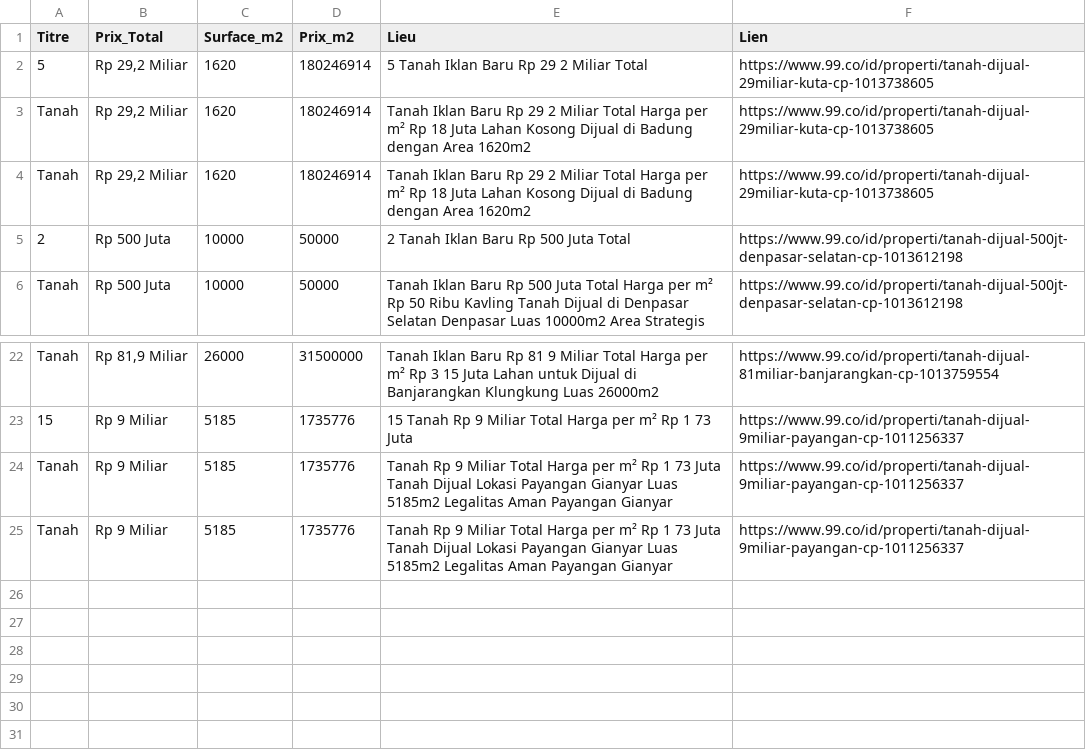
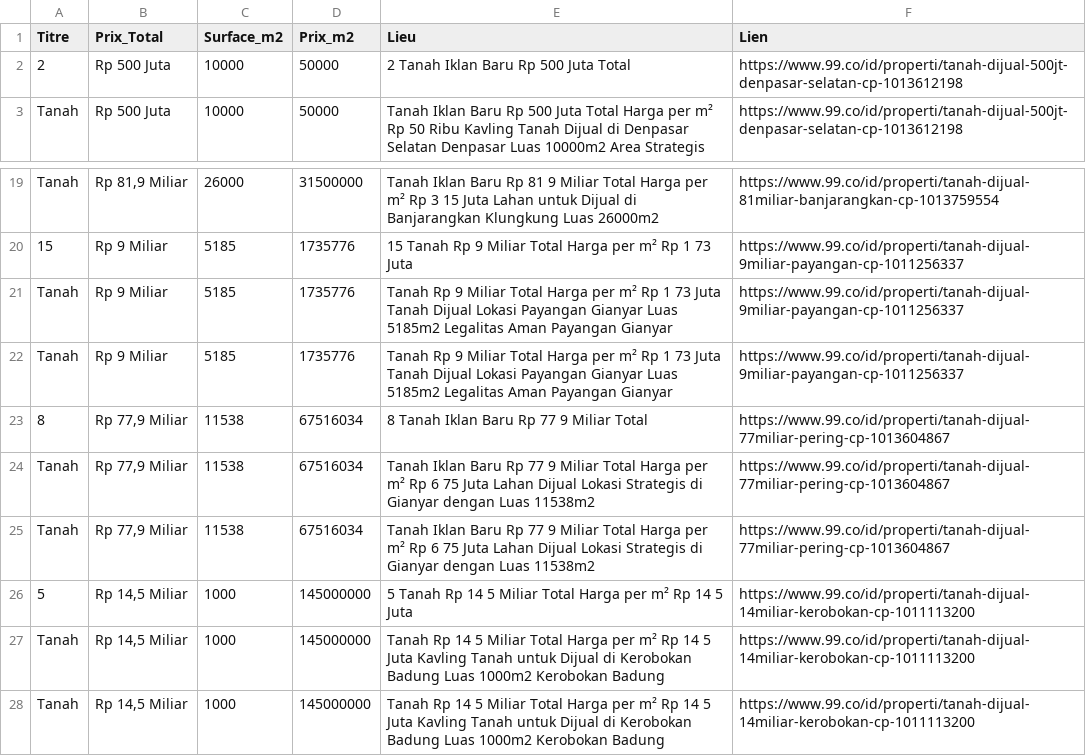
Before and after one commit to pedro432143219-prog/99co-scraper, a CSV file: resultats.csv, drawn as a sheet; only a part is shown, gaps mark what is left out; removed rows and columns are numbered as before the commit, all else as after; the diff names each change by its address in the sheet, - before the commit and + after, or states it on an @@ line.

```diff
--- a/resultats.csv
+++ b/resultats.csv
-row 2: 5 | Rp 29,2 Miliar | 1620 | 180246914 | 5 Tanah Iklan Baru Rp 29 2 Miliar Total | https://www.99.co/id/properti/tanah-dijual-29miliar-kuta-cp-1013738605
-row 3: Tanah | Rp 29,2 Miliar | 1620 | 180246914 | Tanah Iklan Baru Rp 29 2 Miliar Total Harga per m² Rp 18 Juta Lahan Kosong Dijual di Badung dengan Area 1620m2 | https://www.99.co/id/properti/tanah-dijual-29miliar-kuta-cp-1013738605
-row 4: Tanah | Rp 29,2 Miliar | 1620 | 180246914 | Tanah Iklan Baru Rp 29 2 Miliar Total Harga per m² Rp 18 Juta Lahan Kosong Dijual di Badung dengan Area 1620m2 | https://www.99.co/id/properti/tanah-dijual-29miliar-kuta-cp-1013738605
+row 23: 8 | Rp 77,9 Miliar | 11538 | 67516034 | 8 Tanah Iklan Baru Rp 77 9 Miliar Total | https://www.99.co/id/properti/tanah-dijual-77miliar-pering-cp-1013604867
+row 24: Tanah | Rp 77,9 Miliar | 11538 | 67516034 | Tanah Iklan Baru Rp 77 9 Miliar Total Harga per m² Rp 6 75 Juta Lahan Dijual Lokasi Strategis di Gianyar dengan Luas 11538m2 | https://www.99.co/id/properti/tanah-dijual-77miliar-pering-cp-1013604867
+row 25: Tanah | Rp 77,9 Miliar | 11538 | 67516034 | Tanah Iklan Baru Rp 77 9 Miliar Total Harga per m² Rp 6 75 Juta Lahan Dijual Lokasi Strategis di Gianyar dengan Luas 11538m2 | https://www.99.co/id/properti/tanah-dijual-77miliar-pering-cp-1013604867
+row 26: 5 | Rp 14,5 Miliar | 1000 | 145000000 | 5 Tanah Rp 14 5 Miliar Total Harga per m² Rp 14 5 Juta | https://www.99.co/id/properti/tanah-dijual-14miliar-kerobokan-cp-1011113200
+row 27: Tanah | Rp 14,5 Miliar | 1000 | 145000000 | Tanah Rp 14 5 Miliar Total Harga per m² Rp 14 5 Juta Kavling Tanah untuk Dijual di Kerobokan Badung Luas 1000m2 Kerobokan Badung | https://www.99.co/id/properti/tanah-dijual-14miliar-kerobokan-cp-1011113200
+row 28: Tanah | Rp 14,5 Miliar | 1000 | 145000000 | Tanah Rp 14 5 Miliar Total Harga per m² Rp 14 5 Juta Kavling Tanah untuk Dijual di Kerobokan Badung Luas 1000m2 Kerobokan Badung | https://www.99.co/id/properti/tanah-dijual-14miliar-kerobokan-cp-1011113200
```
